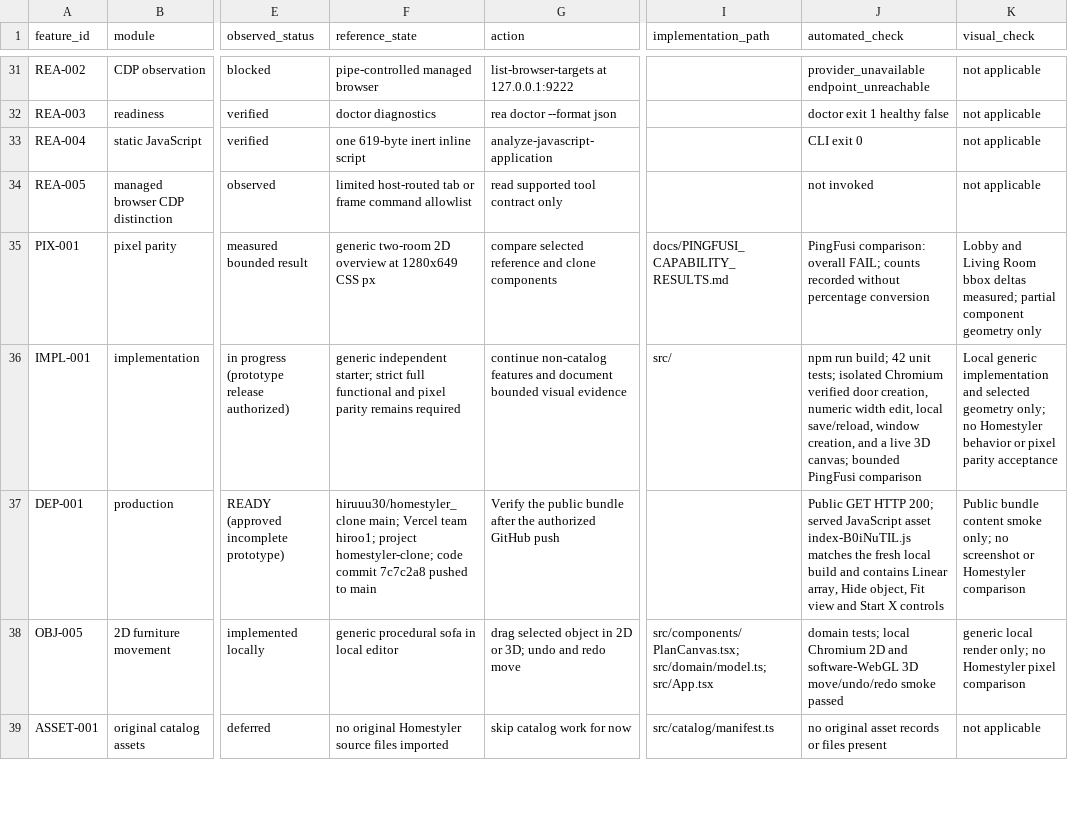
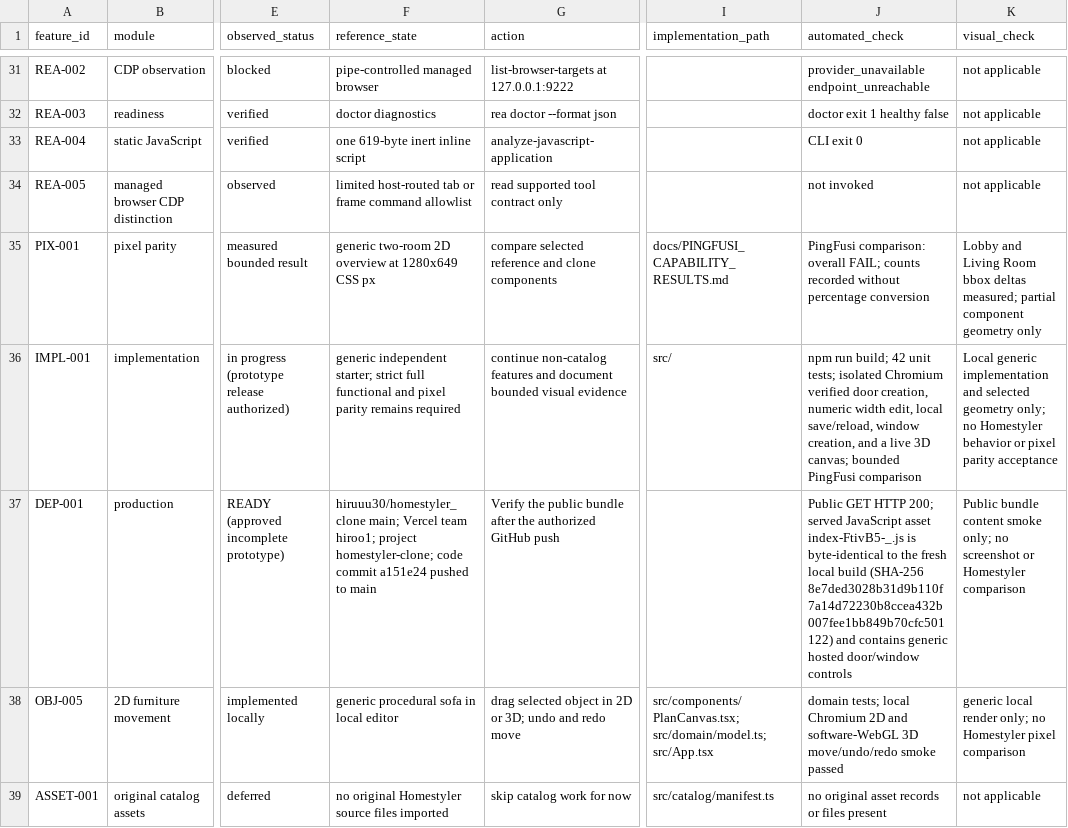
Before and after one commit to hiruuu30/homestyler_clone, a CSV file: docs/feature-ledger.csv, drawn as a sheet; only a part is shown, gaps mark what is left out; the diff names each change by its address in the sheet, - before the commit and + after, or states it on an @@ line.

Commit message:
Record hosted opening deployment verification

```diff
--- a/docs/feature-ledger.csv
+++ b/docs/feature-ledger.csv
-F37 (reference_state): …code commit 7c7c2a8 pushed to…
+F37 (reference_state): …code commit a151e24 pushed to…
-J37 (automated_check): …JavaScript asset index-B0iNuTIL.js matches the fresh local build and contains Linear array, Hide object, Fit view and Start X controls
+J37 (automated_check): …JavaScript asset index-FtivB5-_.js is byte-identical to the fresh local build (SHA-256 8e7ded3028b31d9b110f7a14d72230b8ccea432b007fee1bb849b70cfc501122) and contains generic hosted door/window controls
```
Also changed, not shown: 2 other files.
